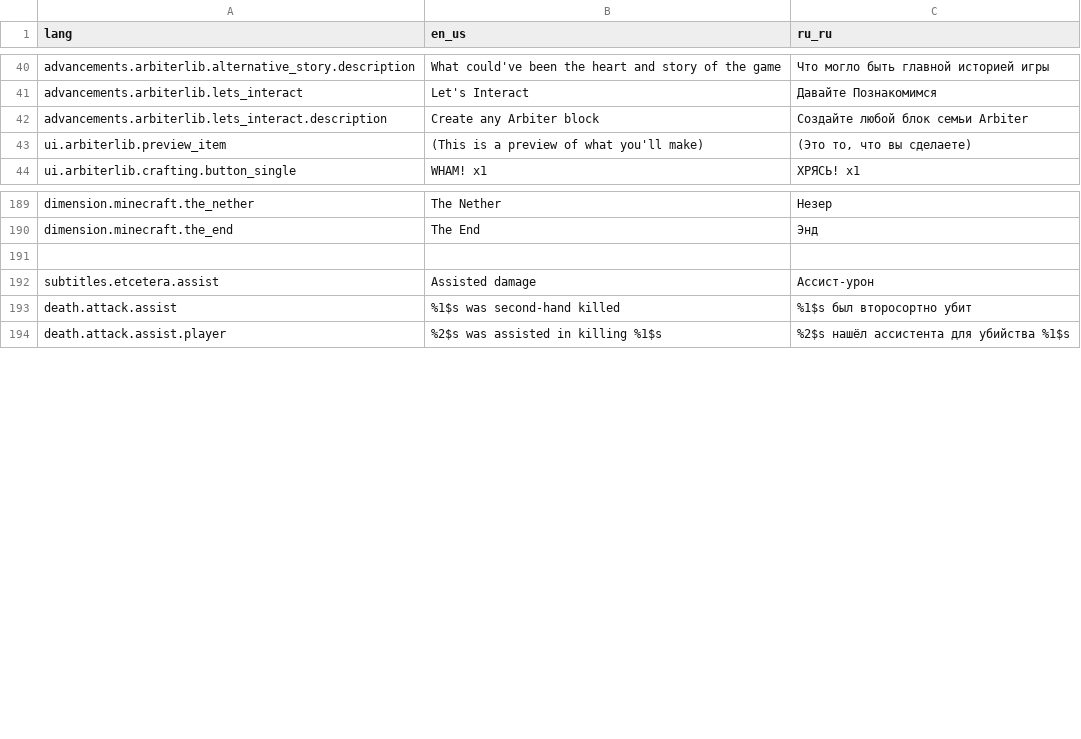
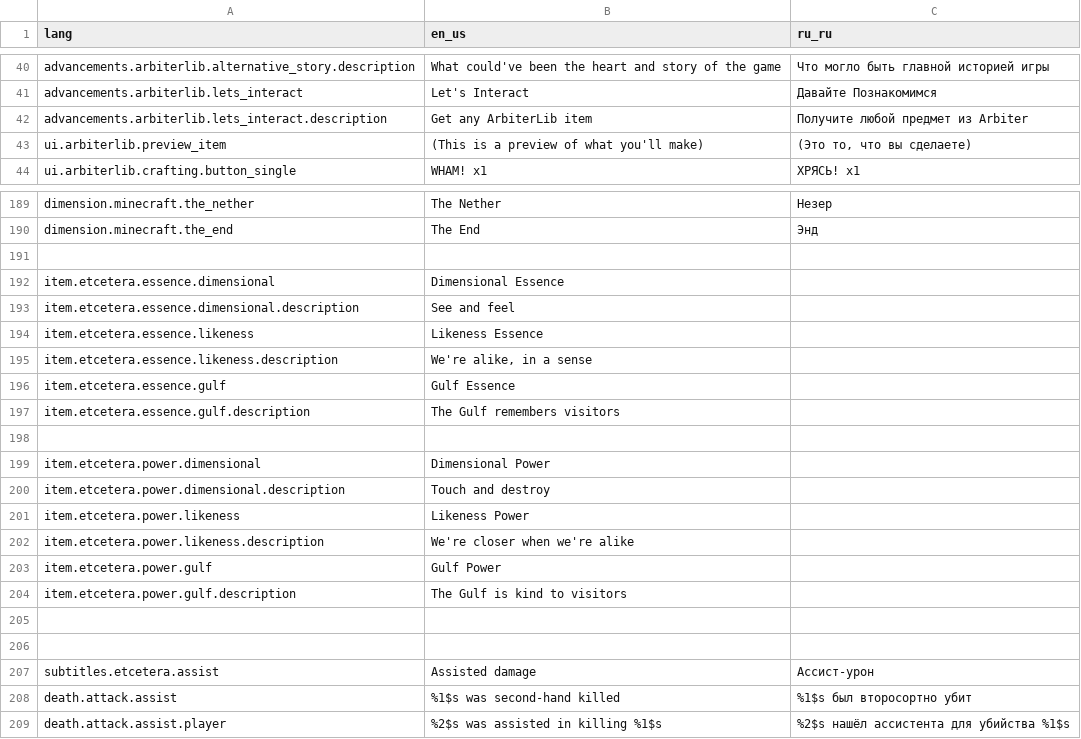
Before and after one commit to bluffcon/arbiterlib, a CSV file: assets/arbiterlib/lang/!lang.csv, drawn as a sheet; only a part is shown, gaps mark what is left out; the diff covers the shown part only.

```diff
--- a/assets/arbiterlib/lang/!lang.csv
+++ b/assets/arbiterlib/lang/!lang.csv
@@ -41,3 +41,3 @@
 "advancements.arbiterlib.lets_interact","Let's Interact","Давайте Познакомимся"
-"advancements.arbiterlib.lets_interact.description","Create any Arbiter block","Создайте любой блок семьи Arbiter"
+"advancements.arbiterlib.lets_interact.description","Get any ArbiterLib item","Получите любой предмет из Arbiter"
 "ui.arbiterlib.preview_item","(This is a preview of what you'll make)","(Это то, что вы сделаете)"
@@ -191,2 +191,17 @@
 
+"item.etcetera.essence.dimensional","Dimensional Essence"
+"item.etcetera.essence.dimensional.description","See and feel"
+"item.etcetera.essence.likeness","Likeness Essence"
+"item.etcetera.essence.likeness.description","We're alike, in a sense"
+"item.etcetera.essence.gulf","Gulf Essence"
+"item.etcetera.essence.gulf.description","The Gulf remembers visitors"
+
+"item.etcetera.power.dimensional","Dimensional Power"
+"item.etcetera.power.dimensional.description","Touch and destroy"
+"item.etcetera.power.likeness","Likeness Power"
+"item.etcetera.power.likeness.description","We're closer when we're alike"
+"item.etcetera.power.gulf","Gulf Power"
+"item.etcetera.power.gulf.description","The Gulf is kind to visitors"
+
+
 "subtitles.etcetera.assist","Assisted damage","Ассист-урон"
```
Also changed, not shown: 26 added rows and 1 edited cell elsewhere in this file, 53 other files.
